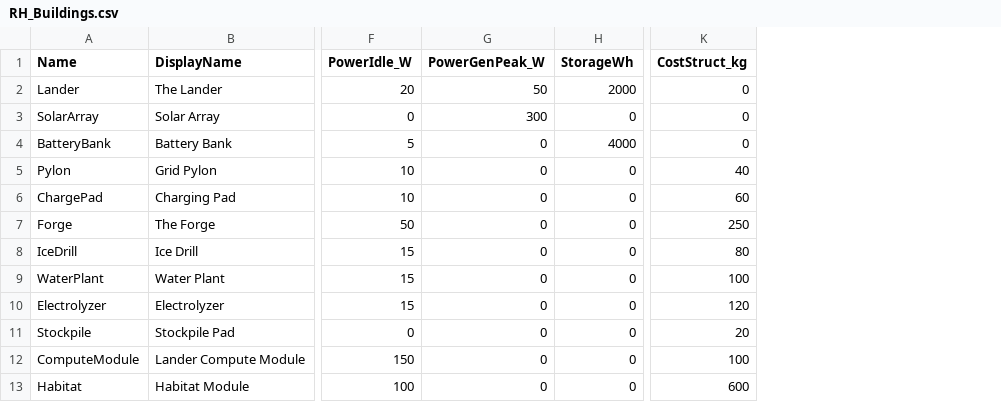
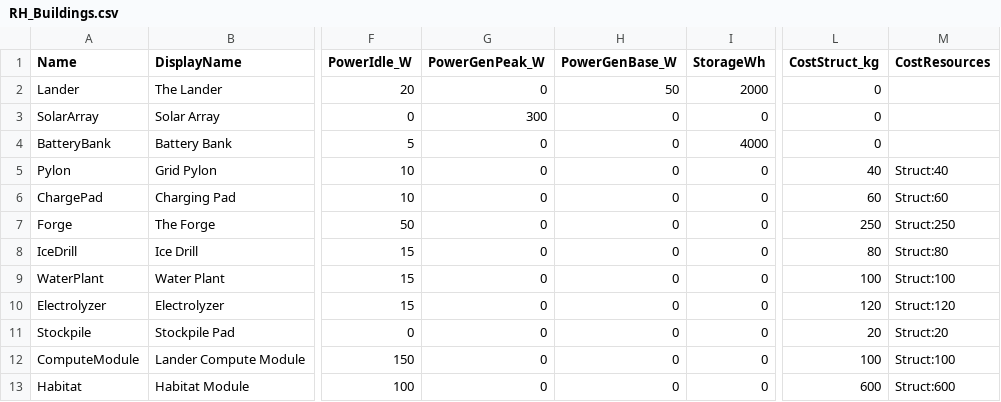
Before and after one commit to Somnora/Red-Hope, a CSV file: docs/data/RH_Buildings.csv, drawn as a sheet; only a part is shown, gaps mark what is left out; the diff names each change by its address in the sheet, - before the commit and + after, or states it on an @@ line.

```diff
--- a/docs/data/RH_Buildings.csv
+++ b/docs/data/RH_Buildings.csv
+column H (PowerGenBase_W), rows 2-13: 50 | 0 | 0 | 0 | 0 | 0 | 0 | 0 | 0 | 0 | 0 | 0
+column M (CostResources), rows 5-13: Struct:40 | Struct:60 | Struct:250 | Struct:80 | Struct:100 | Struct:120 | Struct:20 | Struct:100 | Struct:600
-G2 (PowerGenPeak_W): 50
+G2 (PowerGenPeak_W): 0
```
Also changed, not shown: docs/data/RH_Config.csv, 14 other files.
